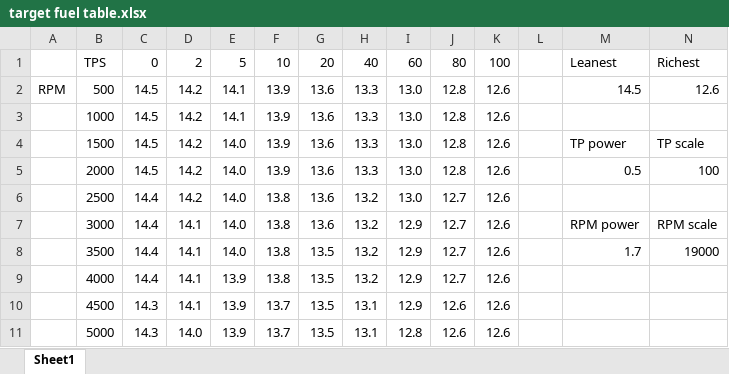
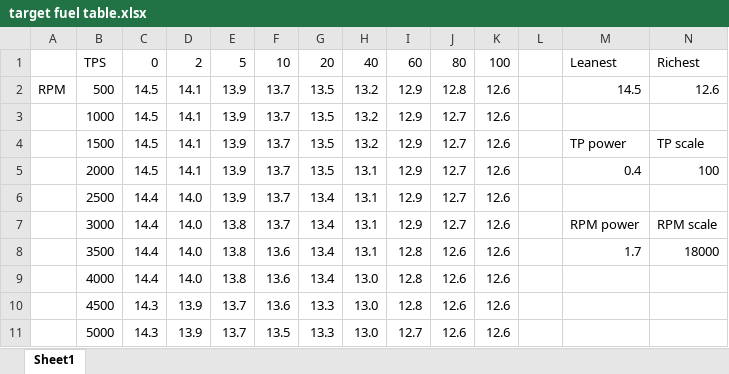
Before and after one commit to jooptoorn/diy-afr-tuning, an Excel workbook: misc/target fuel table.xlsx, sheet Sheet1, drawn as a sheet; only a part is shown; values as stored, in another font and other column widths than the file's, no borders; conditional formats not drawn; the diff covers the shown part only; the diff names each change by its address in the sheet, - before the commit and + after, or states it on an @@ line.

```diff
--- a/misc/target fuel table.xlsx (sheet Sheet1)
+++ b/misc/target fuel table.xlsx (sheet Sheet1)
-D2:D5: 14.2
+D2:D5: 14.1
-E2:E3: 14.1
+E2:E3: 13.9
-F2:F5: 13.9
+F2:F5: 13.7
-G2:G5: 13.6
+G2:G5: 13.5
-H2:H4: 13.3
+H2:H4: 13.2
-I2:I6: 13.0
+I2:I6: 12.9
-J3:J5: 12.8
+J3:J5: 12.7
-E4:E6: 14.0
+E4:E6: 13.9
-H5: 13.3
+H5: 13.1
-M5: 0.5
+M5: 0.4
-D6: 14.2
+D6: 14.0
-F6:F7: 13.8
+F6:F7: 13.7
-G6:G7: 13.6
+G6:G7: 13.4
-H6:H8: 13.2
+H6:H8: 13.1
-D7:D9: 14.1
+D7:D9: 14.0
-E7:E8: 14.0
+E7:E8: 13.8
-F8:F9: 13.8
+F8:F9: 13.6
-G8:G9: 13.5
+G8:G9: 13.4
-I8:I10: 12.9
+I8:I10: 12.8
-J8:J9: 12.7
+J8:J9: 12.6
-N8: 19000
+N8: 18000
-E9: 13.9
+E9: 13.8
-H9: 13.2
+H9: 13.0
-D10: 14.1
+D10: 13.9
-E10:E11: 13.9
+E10:E11: 13.7
-F10: 13.7
+F10: 13.6
-G10:G11: 13.5
+G10:G11: 13.3
-H10:H11: 13.1
+H10:H11: 13.0
-D11: 14.0
+D11: 13.9
-F11: 13.7
+F11: 13.5
-I11: 12.8
+I11: 12.7
```
Also changed, not shown: 64 edited cells elsewhere in this sheet, 1 other file.
